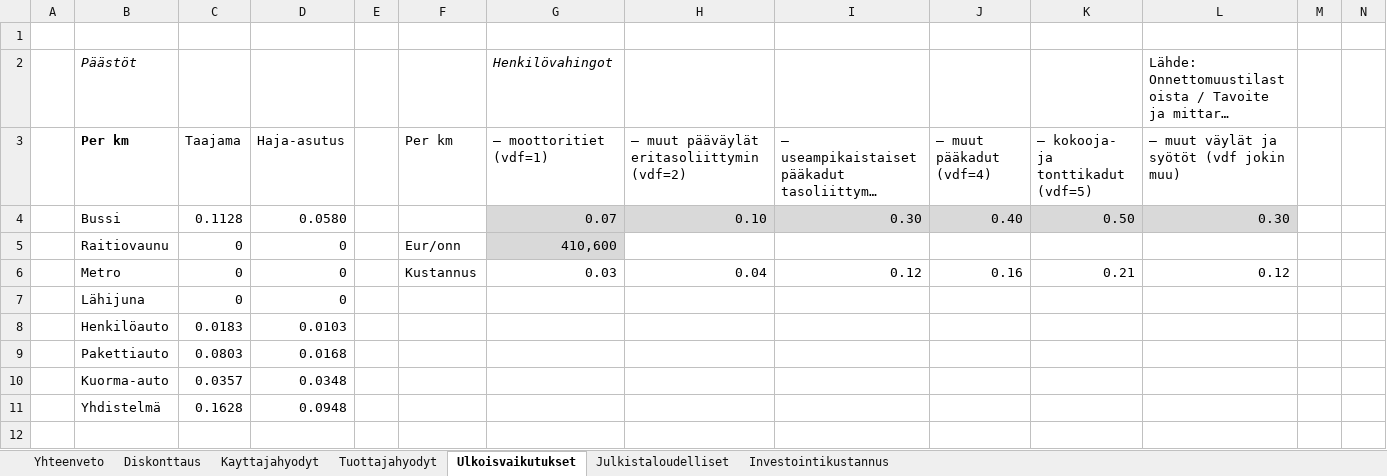
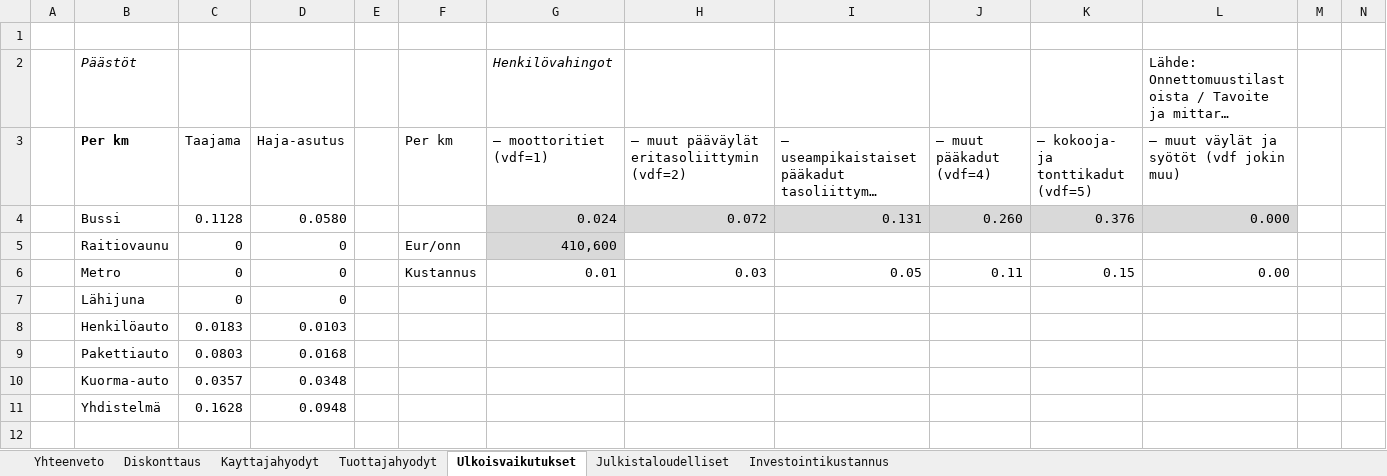
Before and after one commit to HSLdevcom/helmet-model-system, an Excel workbook: Scripts/CBA_kehikko.xlsx, sheet Ulkoisvaikutukset, drawn as a sheet; only a part is shown; long unchanged cells end in …; values as stored, in another font and other column widths than the file's, no borders; removed rows and columns are numbered as before the commit, all else as after; rows hold the shown columns only; the diff names each change by its address in the sheet, - before the commit and + after, or states it on an @@ line.

Commit message:
Update accident rates in excel file

```diff
--- a/Scripts/CBA_kehikko.xlsx (sheet Ulkoisvaikutukset)
+++ b/Scripts/CBA_kehikko.xlsx (sheet Ulkoisvaikutukset)
-row 4:  | Bussi | 0.1128 | 0.0580 |  |  | 0.07 | 0.10 | 0.30 | 0.40 | 0.50 | 0.30
+row 4:  | Bussi | 0.1128 | 0.0580 |  |  | 0.024 | 0.072 | 0.131 | 0.260 | 0.376 | 0.000
-row 6:  | Metro | 0 | 0 |  | Kustannus | 0.03 | 0.04 | 0.12 | 0.16 | 0.21 | 0.12
+row 6:  | Metro | 0 | 0 |  | Kustannus | 0.01 | 0.03 | 0.05 | 0.11 | 0.15 | 0.00
```
